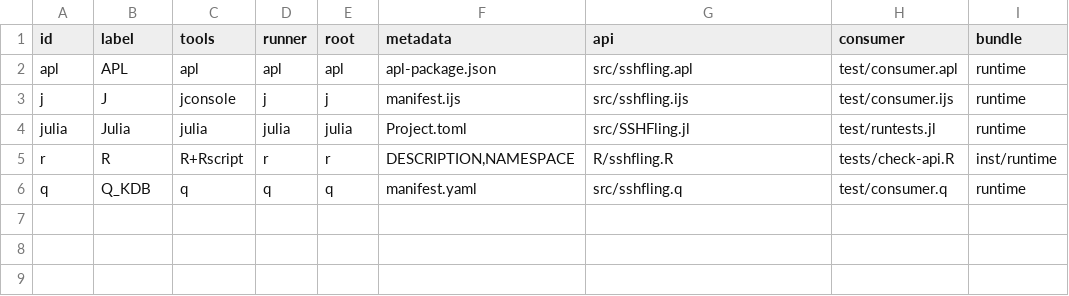
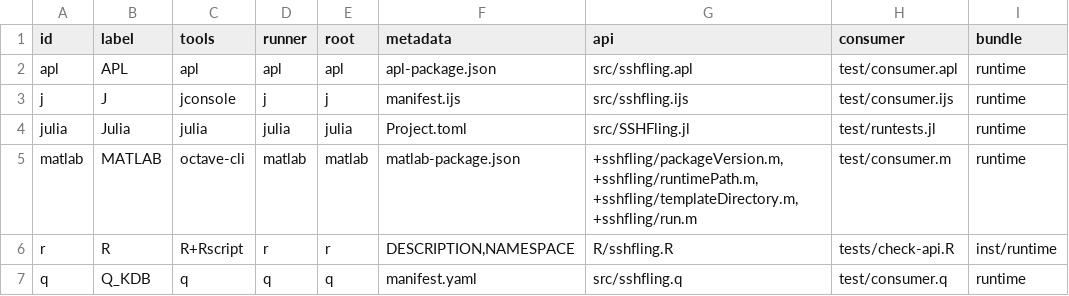
Before and after one commit to GRWLX/sshfling, a TSV file: packaging/scientific-languages/languages.tsv, drawn as a sheet; the diff names each change by its address in the sheet, - before the commit and + after, or states it on an @@ line.

Commit message:
Promote MATLAB-compatible Octave package

```diff
--- a/packaging/scientific-languages/languages.tsv
+++ b/packaging/scientific-languages/languages.tsv
+row 5: matlab | MATLAB | octave-cli | matlab | matlab | matlab-package.json | +sshfling/packageVersion.m,+sshfling/runtimePath.m,+sshfling/templateDirectory.m,+sshfling/run.m | test/consumer.m | runtime
```
Also changed, not shown: 18 other files.
